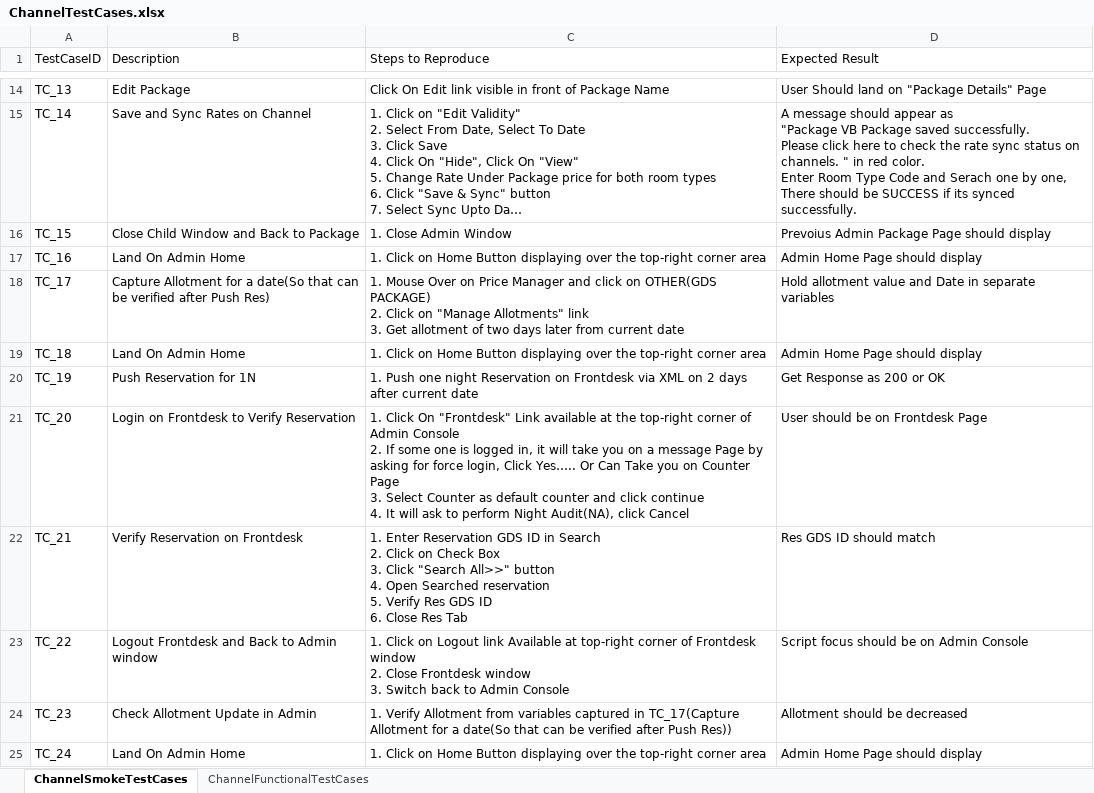
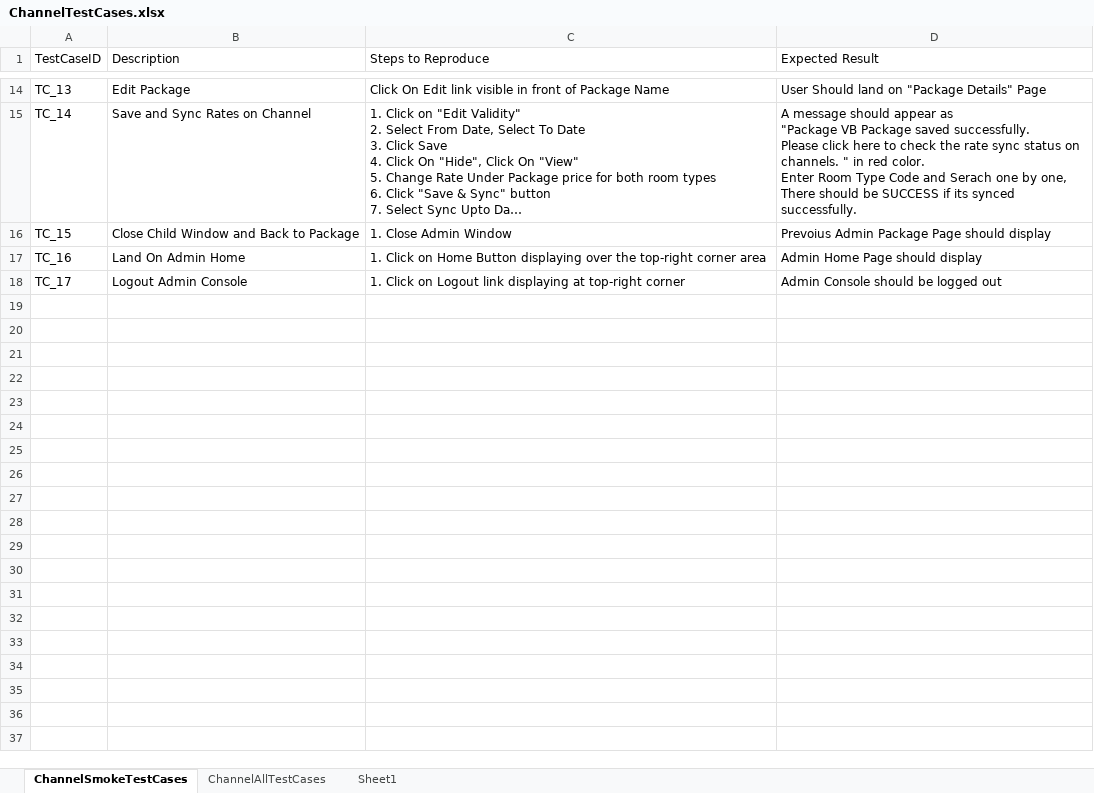
Before and after one commit to dinhotelogix/ChannelAutomation, an Excel workbook: ChannelAutomation/ChannelTestCases.xlsx, sheet ChannelSmokeTestCases, drawn as a sheet; only a part is shown, gaps mark what is left out; long unchanged cells end in …; values as stored, in another font and other column widths than the file's, no borders; ↵ is a line break in a cell; the diff names each change by its address in the sheet, - before the commit and + after, or states it on an @@ line.

```diff
--- a/ChannelAutomation/ChannelTestCases.xlsx (sheet ChannelSmokeTestCases)
+++ b/ChannelAutomation/ChannelTestCases.xlsx (sheet ChannelSmokeTestCases)
-sheet tab: ChannelFunctionalTestCases
+sheet tab: ChannelAllTestCases
+sheet tab: Sheet1
-B18 (Description): Capture Allotment for a date(So that can be verified after Push Res)
+B18 (Description): Logout Admin Console
-C18 (Steps to Reproduce): 1. Mouse Over on Price Manager and click on OTHER(GDS PACKAGE) ↵ 2. Click on "Manage Allotments" link ↵ 3. Get allotment of two days later from current date
+C18 (Steps to Reproduce): 1. Click on Logout link displaying at top-right corner
-D18 (Expected Result): Hold allotment value and Date in separate variables
+D18 (Expected Result): Admin Console should be logged out
-row 19: TC_18 | Land On Admin Home | 1. Click on Home Button displaying over the top-right corner area | Admin Home Page should display
-row 20: TC_19 | Push Reservation for 1N | 1. Push one night Reservation on Frontdesk via XML on 2 days after current date | Get Response as 200 or OK
-row 21: TC_20 | Login on Frontdesk to Verify Reservation | 1. Click On "Frontdesk" Link available at the top-right corner of Admin Console ↵ 2. If some one is logged in, it will take you on a message Page by asking for force login, Click Yes….. Or Can Take you on Counter Page ↵ 3. Select Counter as default counter and click continue ↵ 4. It will ask to perform Night Audit(NA), click Cancel | User should be on Frontdesk Page
-row 22: TC_21 | Verify Reservation on Frontdesk | 1. Enter Reservation GDS ID in Search ↵ 2. Click on Check Box ↵ 3. Click "Search All>>" button ↵ 4. Open Searched reservation ↵ 5. Verify Res GDS ID ↵ 6. Close Res Tab | Res GDS ID should match
-row 23: TC_22 | Logout Frontdesk and Back to Admin window | 1. Click on Logout link Available at top-right corner of Frontdesk window ↵ 2. Close Frontdesk window ↵ 3. Switch back to Admin Console | Script focus should be on Admin Console
-row 24: TC_23 | Check Allotment Update in Admin | 1. Verify Allotment from variables captured in TC_17(Capture Allotment for a date(So that can be verified after Push Res)) | Allotment should be decreased
-row 25: TC_24 | Land On Admin Home | 1. Click on Home Button displaying over the top-right corner area | Admin Home Page should display
```
Also changed, not shown: sheet ChannelAllTestCases, 2 other files.
